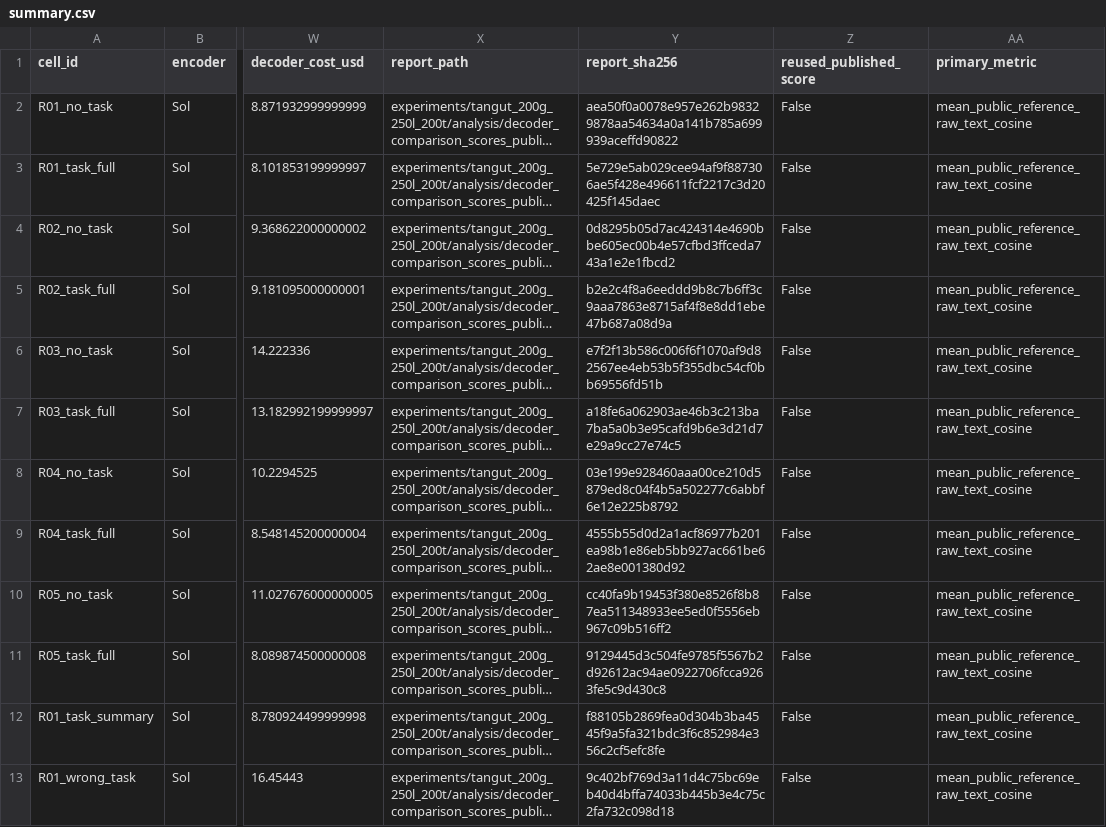
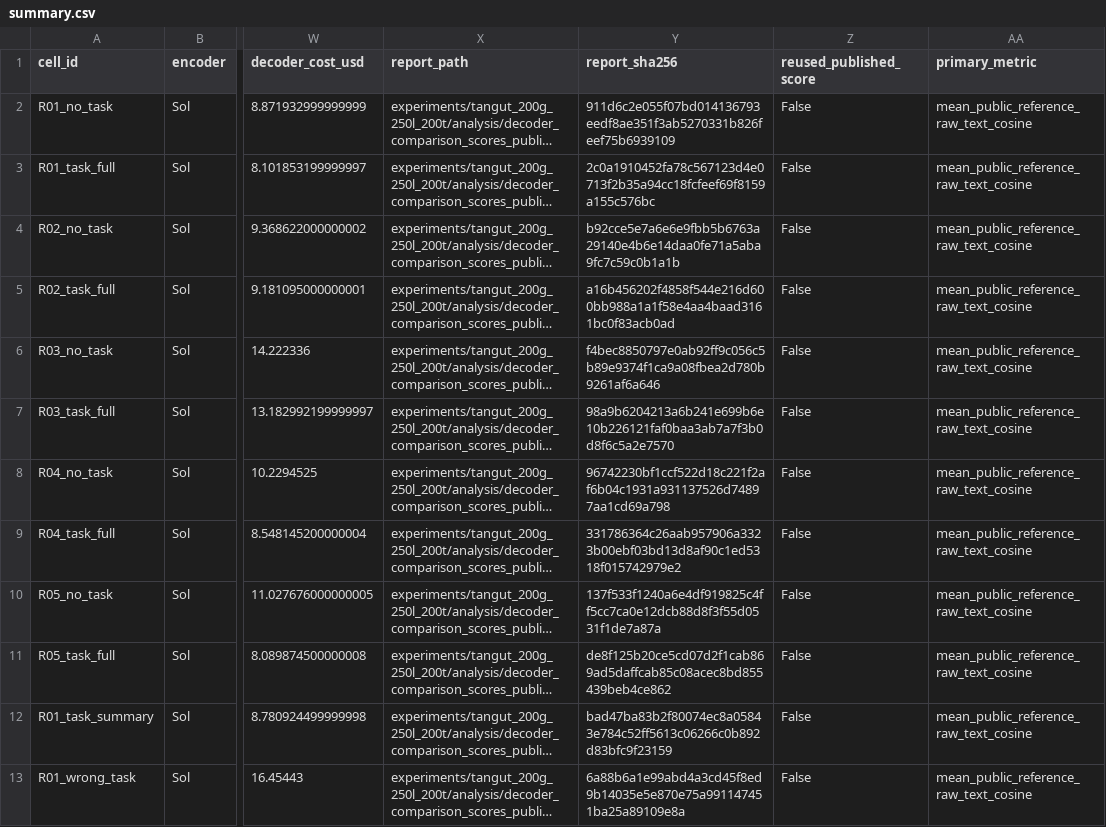
Before and after one commit to erafkin/swarm-glyphs, a CSV file: experiments/tangut_200g_250l_200t/analysis/decoder_comparison_scores_public_raw/summary.csv, drawn as a sheet; only a part is shown, gaps mark what is left out; long unchanged cells end in …; the diff covers the shown part only; the diff names each change by its address in the sheet, - before the commit and + after, or states it on an @@ line.

```diff
--- a/experiments/tangut_200g_250l_200t/analysis/decoder_comparison_scores_public_raw/summary.csv
+++ b/experiments/tangut_200g_250l_200t/analysis/decoder_comparison_scores_public_raw/summary.csv
-Y2 (report_sha256): aea50f0a0078e957e262b98329878aa54634a0a141b785a699939aceffd90822
+Y2 (report_sha256): 911d6c2e055f07bd014136793eedf8ae351f3ab5270331b826feef75b6939109
-Y3 (report_sha256): 5e729e5ab029cee94af9f887306ae5f428e496611fcf2217c3d20425f145daec
+Y3 (report_sha256): 2c0a1910452fa78c567123d4e0713f2b35a94cc18fcfeef69f8159a155c576bc
-Y4 (report_sha256): 0d8295b05d7ac424314e4690bbe605ec00b4e57cfbd3ffceda743a1e2e1fbcd2
+Y4 (report_sha256): b92cce5e7a6e6e9fbb5b6763a29140e4b6e14daa0fe71a5aba9fc7c59c0b1a1b
-Y5 (report_sha256): b2e2c4f8a6eeddd9b8c7b6ff3c9aaa7863e8715af4f8e8dd1ebe47b687a08d9a
+Y5 (report_sha256): a16b456202f4858f544e216d600bb988a1a1f58e4aa4baad3161bc0f83acb0ad
-Y6 (report_sha256): e7f2f13b586c006f6f1070af9d82567ee4eb53b5f355dbc54cf0bb69556fd51b
+Y6 (report_sha256): f4bec8850797e0ab92ff9c056c5b89e9374f1ca9a08fbea2d780b9261af6a646
-Y7 (report_sha256): a18fe6a062903ae46b3c213ba7ba5a0b3e95cafd9b6e3d21d7e29a9cc27e74c5
+Y7 (report_sha256): 98a9b6204213a6b241e699b6e10b226121faf0baa3ab7a7f3b0d8f6c5a2e7570
-Y8 (report_sha256): 03e199e928460aaa00ce210d5879ed8c04f4b5a502277c6abbf6e12e225b8792
+Y8 (report_sha256): 96742230bf1ccf522d18c221f2af6b04c1931a931137526d74897aa1cd69a798
-Y9 (report_sha256): 4555b55d0d2a1acf86977b201ea98b1e86eb5bb927ac661be62ae8e001380d92
+Y9 (report_sha256): 331786364c26aab957906a3323b00ebf03bd13d8af90c1ed5318f015742979e2
-Y10 (report_sha256): cc40fa9b19453f380e8526f8b87ea511348933ee5ed0f5556eb967c09b516ff2
+Y10 (report_sha256): 137f533f1240a6e4df919825c4ff5cc7ca0e12dcb88d8f3f55d0531f1de7a87a
-Y11 (report_sha256): 9129445d3c504fe9785f5567b2d92612ac94ae0922706fcca9263fe5c9d430c8
+Y11 (report_sha256): de8f125b20ce5cd07d2f1cab869ad5daffcab85c08acec8bd855439beb4ce862
-Y12 (report_sha256): f88105b2869fea0d304b3ba4545f9a5fa321bdc3f6c852984e356c2cf5efc8fe
+Y12 (report_sha256): bad47ba83b2f80074ec8a05843e784c52ff5613c06266c0b892d83bfc9f23159
-Y13 (report_sha256): 9c402bf769d3a11d4c75bc69eb40d4bffa74033b445b3e4c75c2fa732c098d18
+Y13 (report_sha256): 6a88b6a1e99abd4a3cd45f8ed9b14035e5e870e75a991147451ba25a89109e8a
```
Also changed, not shown: 11 edited cells elsewhere in this file, 30 other files.
